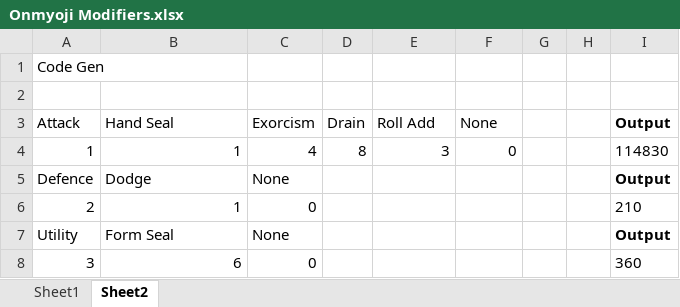
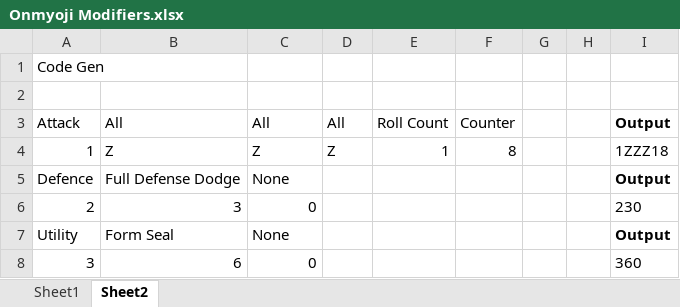
Before and after one commit to TheScottishninja/Onmyoji, an Excel workbook: Onmyoji Modifiers.xlsx, sheet Sheet2, drawn as a sheet; values as stored, in another font and other column widths than the file's, no borders; the diff names each change by its address in the sheet, - before the commit and + after, or states it on an @@ line.

Commit message:
Counter reaction working and crits tracked per token

```diff
--- a/Onmyoji Modifiers.xlsx (sheet Sheet2)
+++ b/Onmyoji Modifiers.xlsx (sheet Sheet2)
-B3: Hand Seal
+B3: All
-C3: Exorcism
+C3: All
-D3: Drain
+D3: All
-E3: Roll Add
+E3: Roll Count
-F3: None
+F3: Counter
-B4: 1
+B4: Z
-C4: 4
+C4: Z
-D4: 8
+D4: Z
-E4: 3
+E4: 1
-F4: 0
+F4: 8
-I4: 114830
+I4: 1ZZZ18
-B5: Dodge
+B5: Full Defense Dodge
-B6: 1
+B6: 3
-I6: 210
+I6: 230
```
Also changed, not shown: sheet Sheet1, 3 other files.
